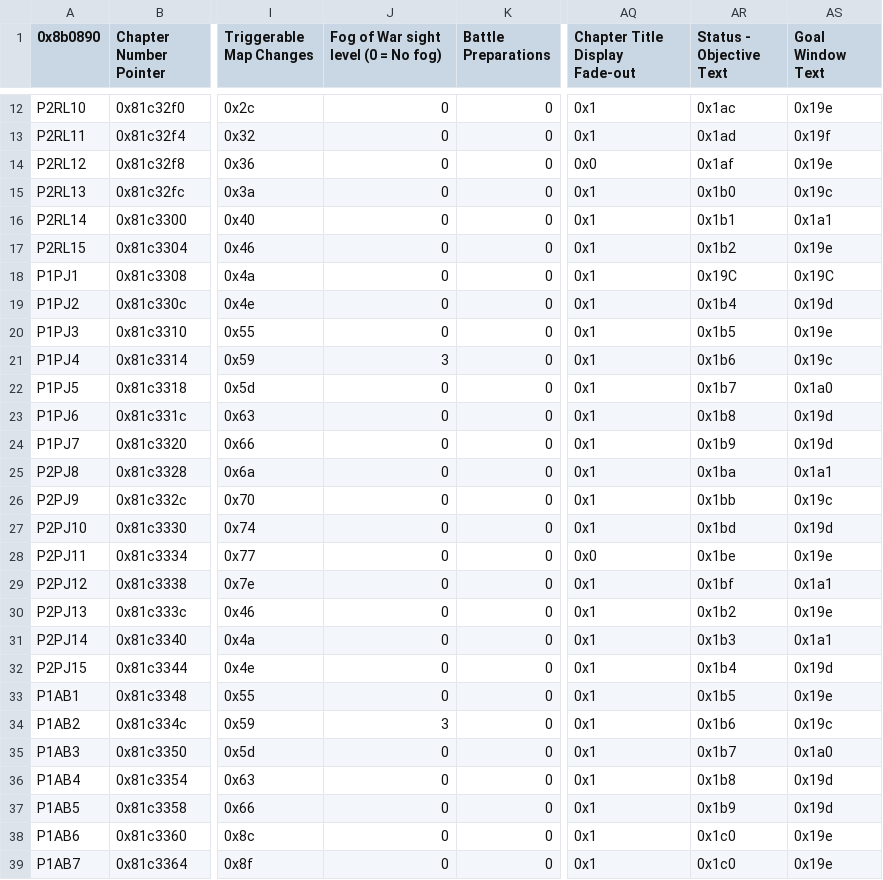
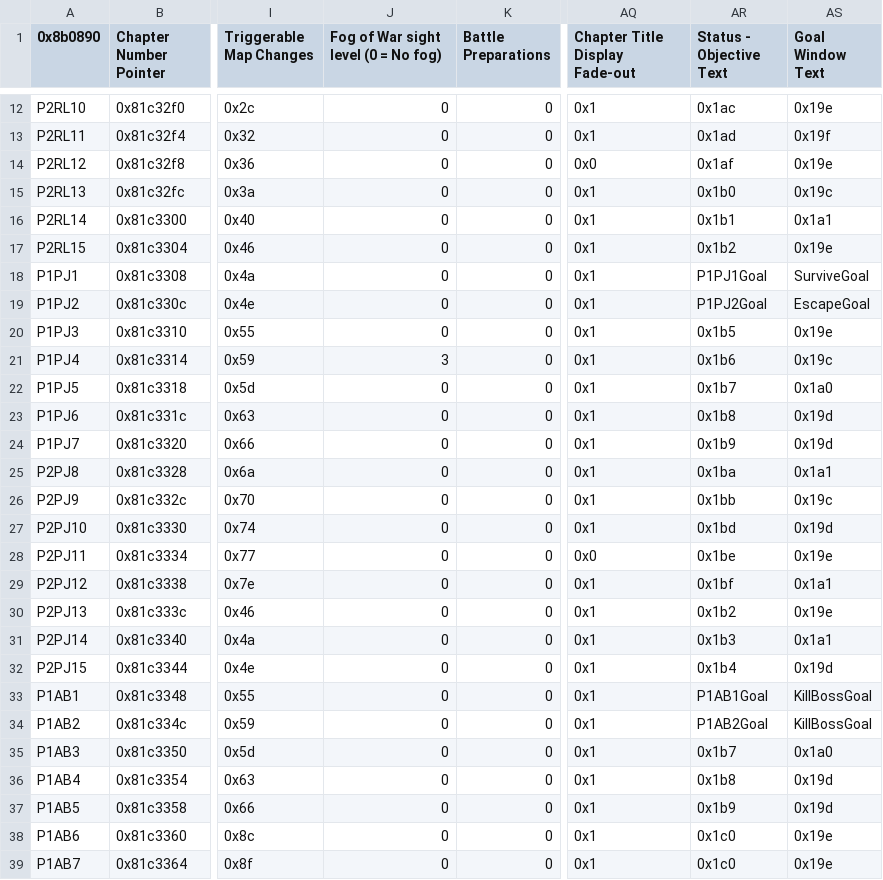
Before and after one commit to Kirbseverywhere/Fire-Emblem-3-Universes, a CSV file: Tables/FE8 Nightmare modules/Chapter data editor/Chapter Data Editor.csv, drawn as a sheet; only a part is shown, gaps mark what is left out; the diff names each change by its address in the sheet, - before the commit and + after, or states it on an @@ line.

Commit message:
Nerfing AB2
Fog's gone, and some of the meaner enemies have lost their strength. Objectives are now honest.

```diff
--- a/Tables/FE8 Nightmare modules/Chapter data editor/Chapter Data Editor.csv
+++ b/Tables/FE8 Nightmare modules/Chapter data editor/Chapter Data Editor.csv
-AR18 (Status - Objective Text): 0x19C
+AR18 (Status - Objective Text): P1PJ1Goal
-AS18 (Goal Window Text): 0x19C
+AS18 (Goal Window Text): SurviveGoal
-AR19 (Status - Objective Text): 0x1b4
+AR19 (Status - Objective Text): P1PJ2Goal
-AS19 (Goal Window Text): 0x19d
+AS19 (Goal Window Text): EscapeGoal
-AR33 (Status - Objective Text): 0x1b5
+AR33 (Status - Objective Text): P1AB1Goal
-AS33 (Goal Window Text): 0x19e
+AS33 (Goal Window Text): KillBossGoal
-J34: 3
+J34: 0
-AR34 (Status - Objective Text): 0x1b6
+AR34 (Status - Objective Text): P1AB2Goal
-AS34 (Goal Window Text): 0x19c
+AS34 (Goal Window Text): KillBossGoal
```
Also changed, not shown: 4 other files.
